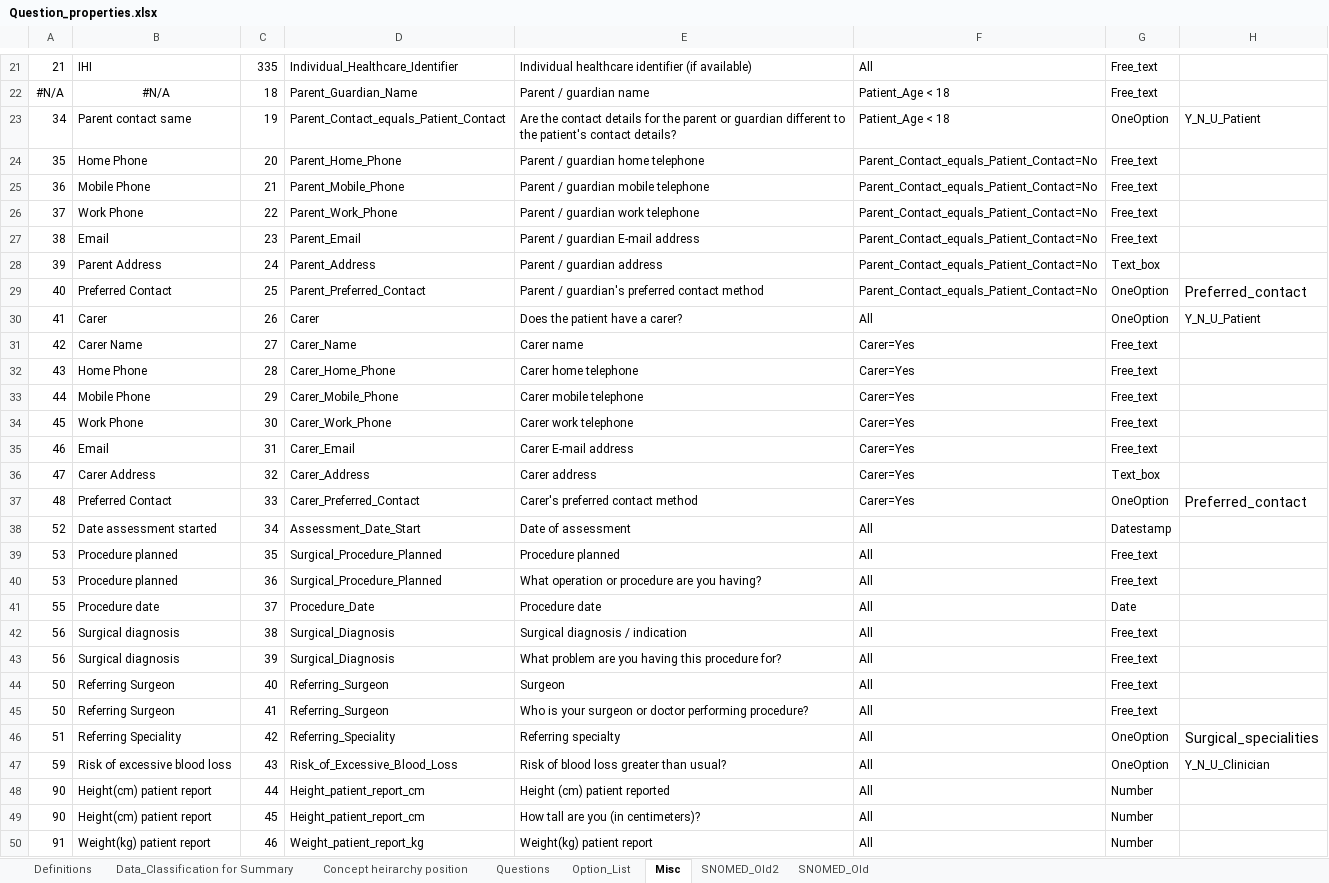
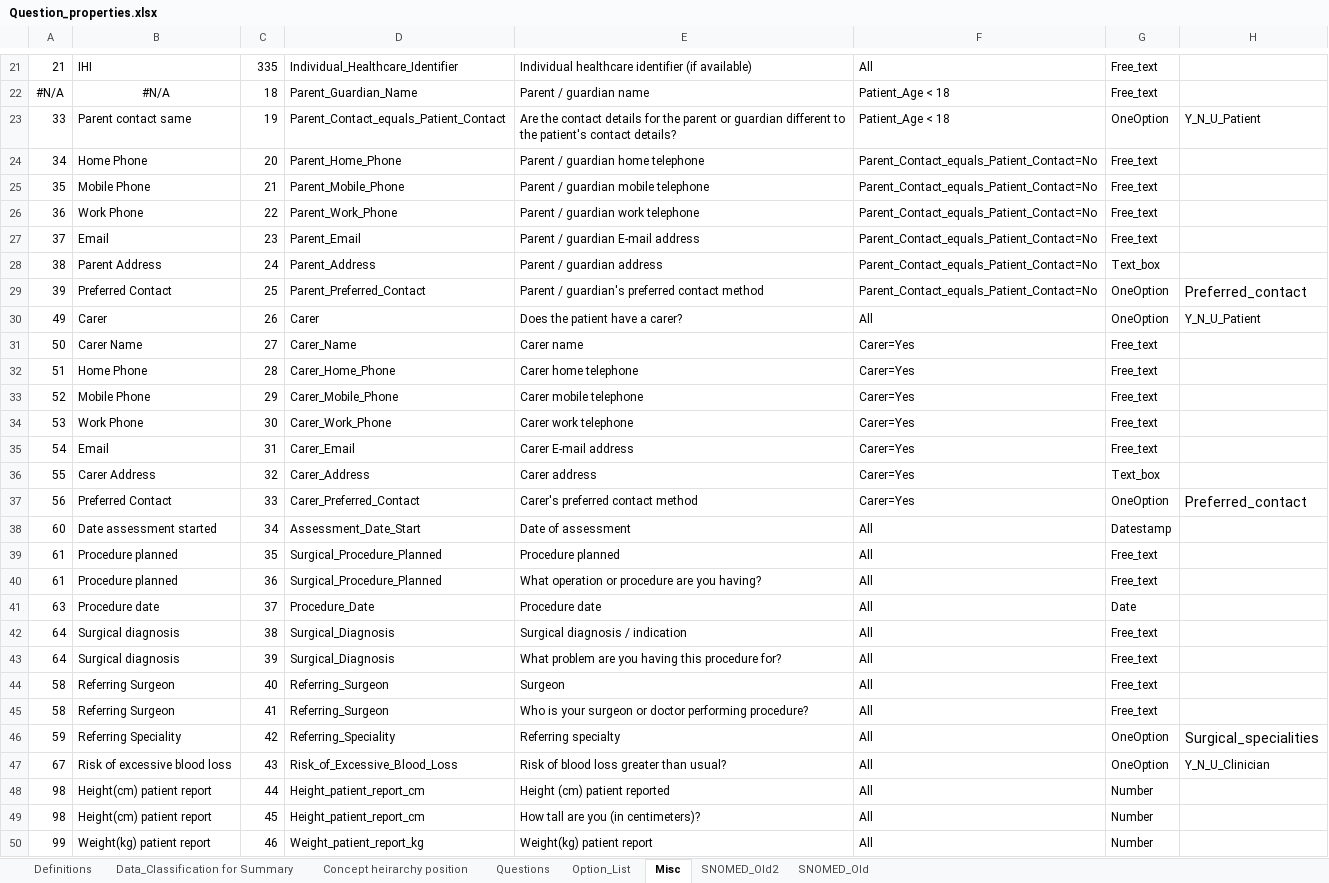
Before and after one commit to dbelavy/periop_open, an Excel workbook: spreadsheet/Question_properties.xlsx, sheet Misc, drawn as a sheet; only a part is shown, gaps mark what is left out; values as stored, in another font and other column widths than the file's, no borders; charts and pictures not drawn; the diff covers the shown part only; the diff names each change by its address in the sheet, - before the commit and + after, or states it on an @@ line.

```diff
--- a/spreadsheet/Question_properties.xlsx (sheet Misc)
+++ b/spreadsheet/Question_properties.xlsx (sheet Misc)
-A23: 34
+A23: 33
-A24: 35
+A24: 34
-A25: 36
+A25: 35
-A26: 37
+A26: 36
-A27: 38
+A27: 37
-A28: 39
+A28: 38
-A29: 40
+A29: 39
-A30: 41
+A30: 49
-A31: 42
+A31: 50
-A32: 43
+A32: 51
-A33: 44
+A33: 52
-A34: 45
+A34: 53
-A35: 46
+A35: 54
-A36: 47
+A36: 55
-A37: 48
+A37: 56
-A38: 52
+A38: 60
-A39:A40: 53
+A39:A40: 61
-A41: 55
+A41: 63
-A42:A43: 56
+A42:A43: 64
-A44:A45: 50
+A44:A45: 58
-A46: 51
+A46: 59
-A47: 59
+A47: 67
-A48:A49: 90
+A48:A49: 98
-A50: 91
+A50: 99
```
Also changed, not shown: 284 edited cells elsewhere in this sheet, sheet Questions, sheet Concept heirarchy position, sheet Data_Classification for Summary, sheet Option_List, formulas that keep their value, hidden cells.
